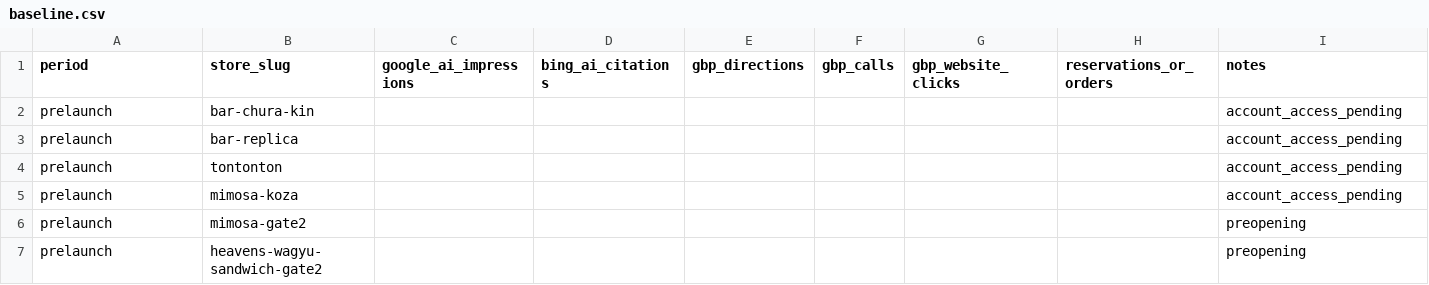
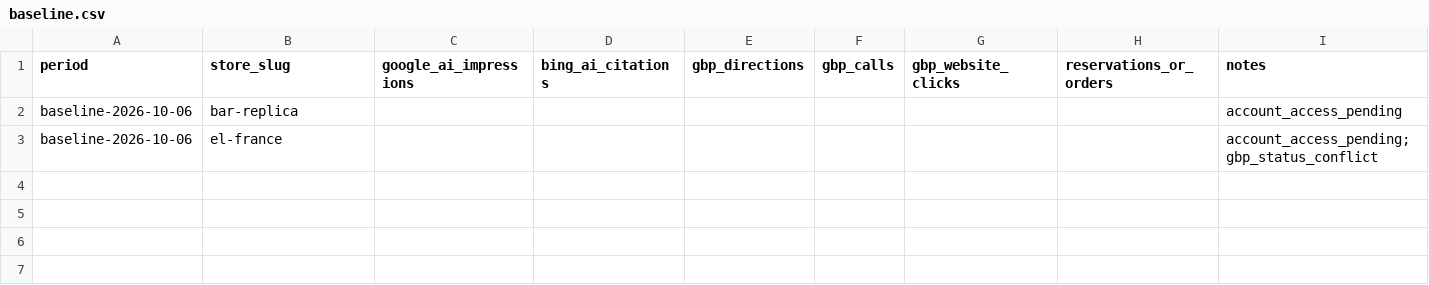
Before and after one commit to Ketchuper/mimosa-official, a CSV file: docs/ai-search/baseline.csv, drawn as a sheet.

Commit message:
docs: track AI search rollout progress

```diff
--- a/docs/ai-search/baseline.csv
+++ b/docs/ai-search/baseline.csv
@@ -1,7 +1,3 @@
 period,store_slug,google_ai_impressions,bing_ai_citations,gbp_directions,gbp_calls,gbp_website_clicks,reservations_or_orders,notes
-prelaunch,bar-chura-kin,,,,,,,account_access_pending
-prelaunch,bar-replica,,,,,,,account_access_pending
-prelaunch,tontonton,,,,,,,account_access_pending
-prelaunch,mimosa-koza,,,,,,,account_access_pending
-prelaunch,mimosa-gate2,,,,,,,preopening
-prelaunch,heavens-wagyu-sandwich-gate2,,,,,,,preopening
+baseline-2026-10-06,bar-replica,,,,,,,account_access_pending
+baseline-2026-10-06,el-france,,,,,,,account_access_pending;gbp_status_conflict
```
Also changed, not shown: 3 other files.
